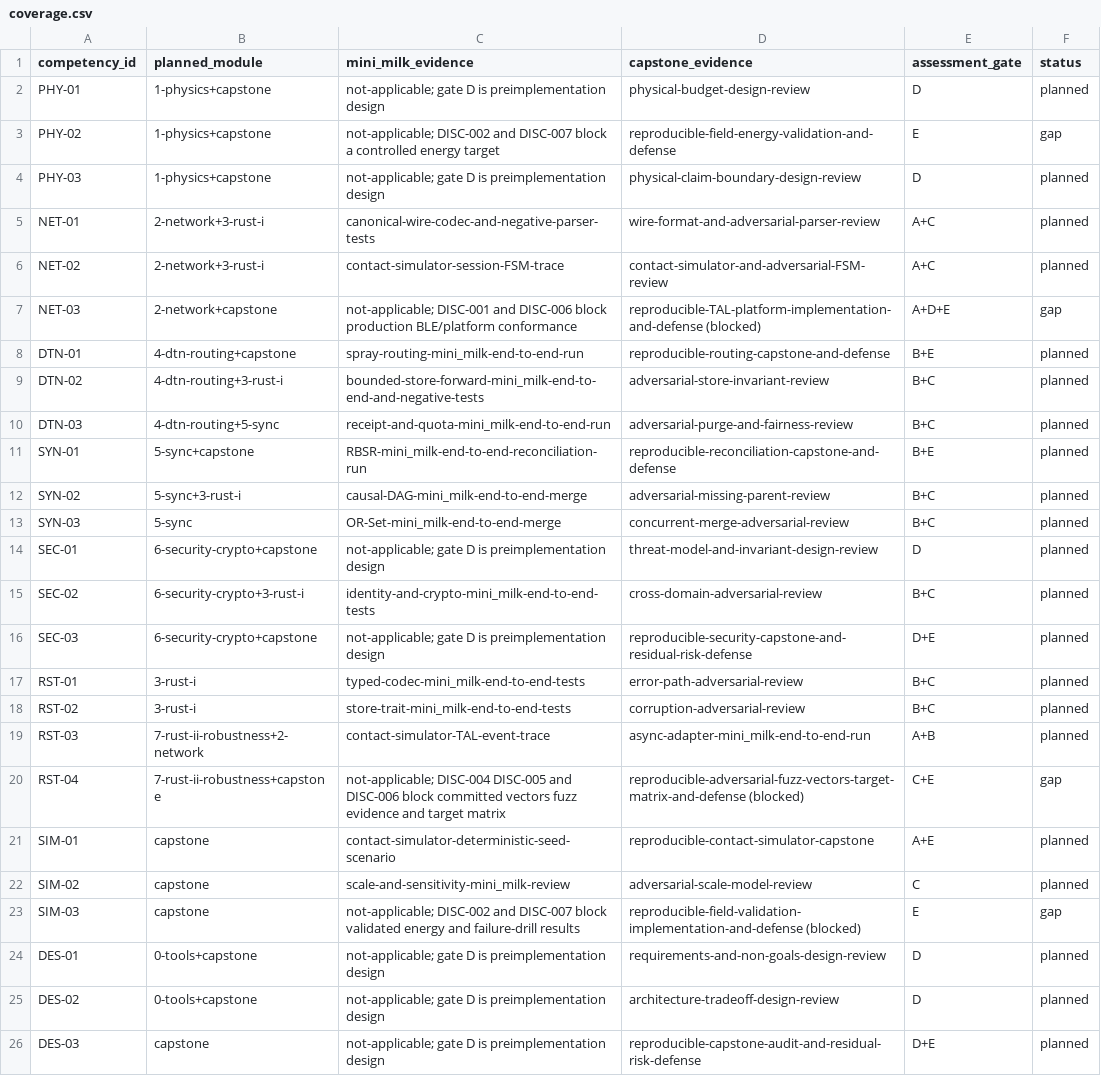
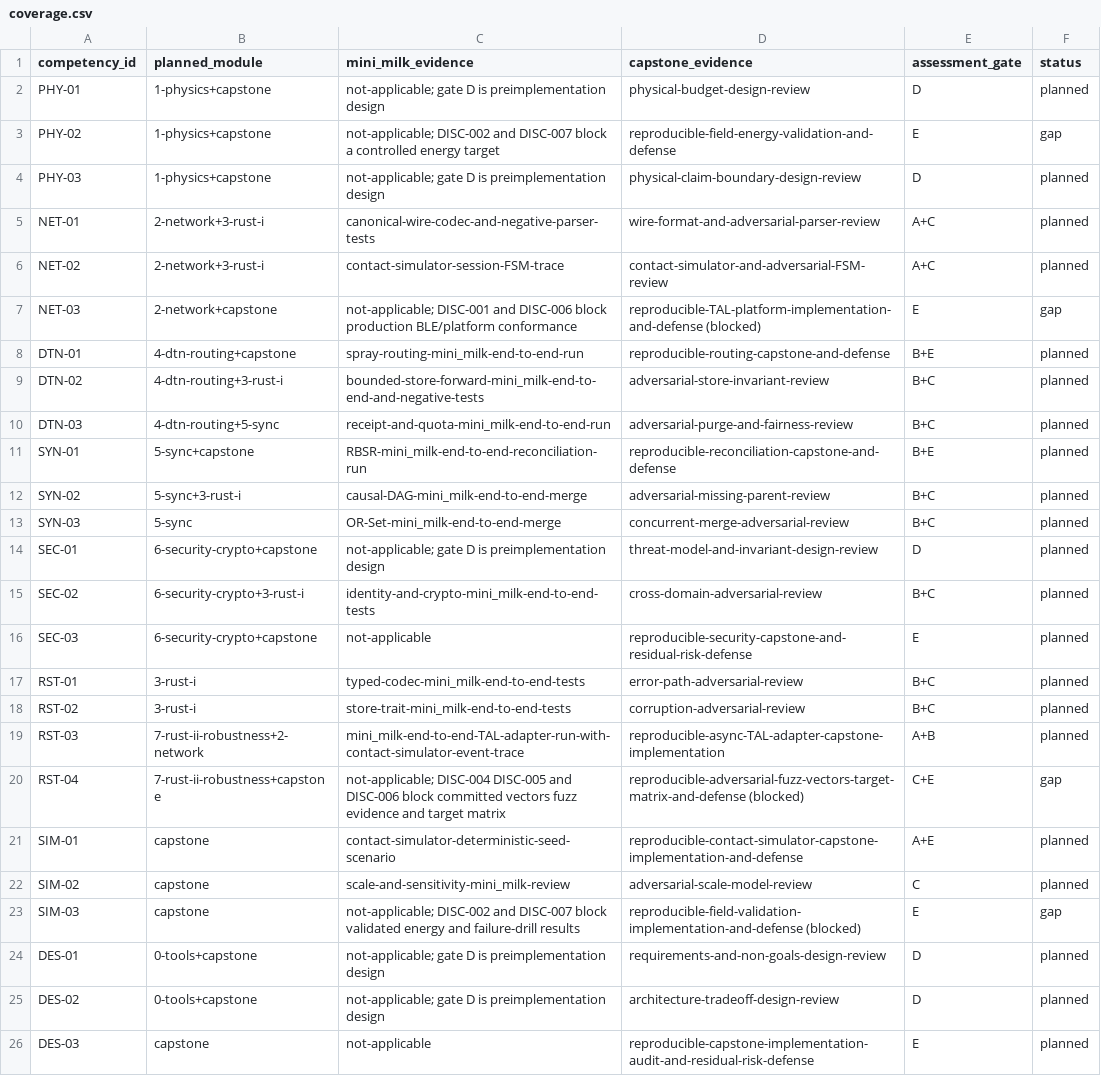
Before and after one commit to Xjensu/milk_proto, a CSV file: course/audit/coverage.csv, drawn as a sheet.

Commit message:
docs(course): align coverage gate evidence

```diff
--- a/course/audit/coverage.csv
+++ b/course/audit/coverage.csv
@@ -6,3 +6,3 @@ NET-01,2-network+3-rust-i,canonical-wire-codec-and-negative-parser-tests,wire-fo
 NET-02,2-network+3-rust-i,contact-simulator-session-FSM-trace,contact-simulator-and-adversarial-FSM-review,A+C,planned
-NET-03,2-network+capstone,not-applicable; DISC-001 and DISC-006 block production BLE/platform conformance,reproducible-TAL-platform-implementation-and-defense (blocked),A+D+E,gap
+NET-03,2-network+capstone,not-applicable; DISC-001 and DISC-006 block production BLE/platform conformance,reproducible-TAL-platform-implementation-and-defense (blocked),E,gap
 DTN-01,4-dtn-routing+capstone,spray-routing-mini_milk-end-to-end-run,reproducible-routing-capstone-and-defense,B+E,planned
@@ -15,8 +15,8 @@ SEC-01,6-security-crypto+capstone,not-applicable; gate D is preimplementation de
 SEC-02,6-security-crypto+3-rust-i,identity-and-crypto-mini_milk-end-to-end-tests,cross-domain-adversarial-review,B+C,planned
-SEC-03,6-security-crypto+capstone,not-applicable; gate D is preimplementation design,reproducible-security-capstone-and-residual-risk-defense,D+E,planned
+SEC-03,6-security-crypto+capstone,not-applicable,reproducible-security-capstone-and-residual-risk-defense,E,planned
 RST-01,3-rust-i,typed-codec-mini_milk-end-to-end-tests,error-path-adversarial-review,B+C,planned
 RST-02,3-rust-i,store-trait-mini_milk-end-to-end-tests,corruption-adversarial-review,B+C,planned
-RST-03,7-rust-ii-robustness+2-network,contact-simulator-TAL-event-trace,async-adapter-mini_milk-end-to-end-run,A+B,planned
+RST-03,7-rust-ii-robustness+2-network,mini_milk-end-to-end-TAL-adapter-run-with-contact-simulator-event-trace,reproducible-async-TAL-adapter-capstone-implementation,A+B,planned
 RST-04,7-rust-ii-robustness+capstone,not-applicable; DISC-004 DISC-005 and DISC-006 block committed vectors fuzz evidence and target matrix,reproducible-adversarial-fuzz-vectors-target-matrix-and-defense (blocked),C+E,gap
-SIM-01,capstone,contact-simulator-deterministic-seed-scenario,reproducible-contact-simulator-capstone,A+E,planned
+SIM-01,capstone,contact-simulator-deterministic-seed-scenario,reproducible-contact-simulator-capstone-implementation-and-defense,A+E,planned
 SIM-02,capstone,scale-and-sensitivity-mini_milk-review,adversarial-scale-model-review,C,planned
@@ -25,2 +25,2 @@ DES-01,0-tools+capstone,not-applicable; gate D is preimplementation design,requi
 DES-02,0-tools+capstone,not-applicable; gate D is preimplementation design,architecture-tradeoff-design-review,D,planned
-DES-03,capstone,not-applicable; gate D is preimplementation design,reproducible-capstone-audit-and-residual-risk-defense,D+E,planned
+DES-03,capstone,not-applicable,reproducible-capstone-implementation-audit-and-residual-risk-defense,E,planned
```
